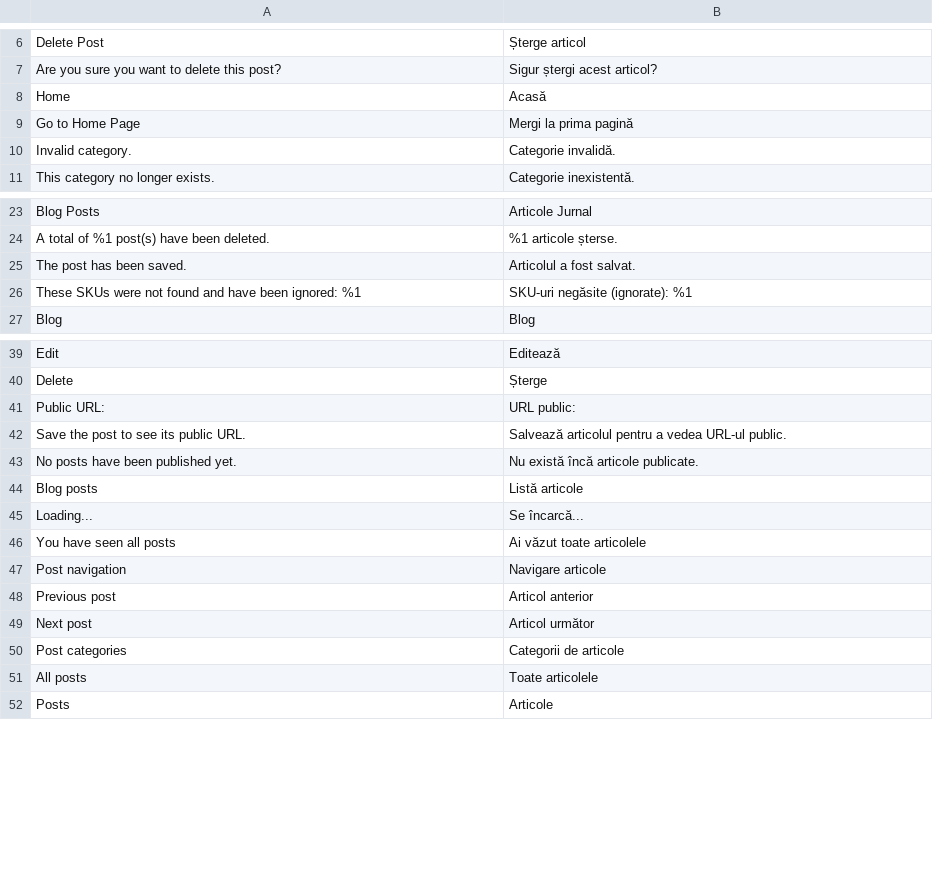
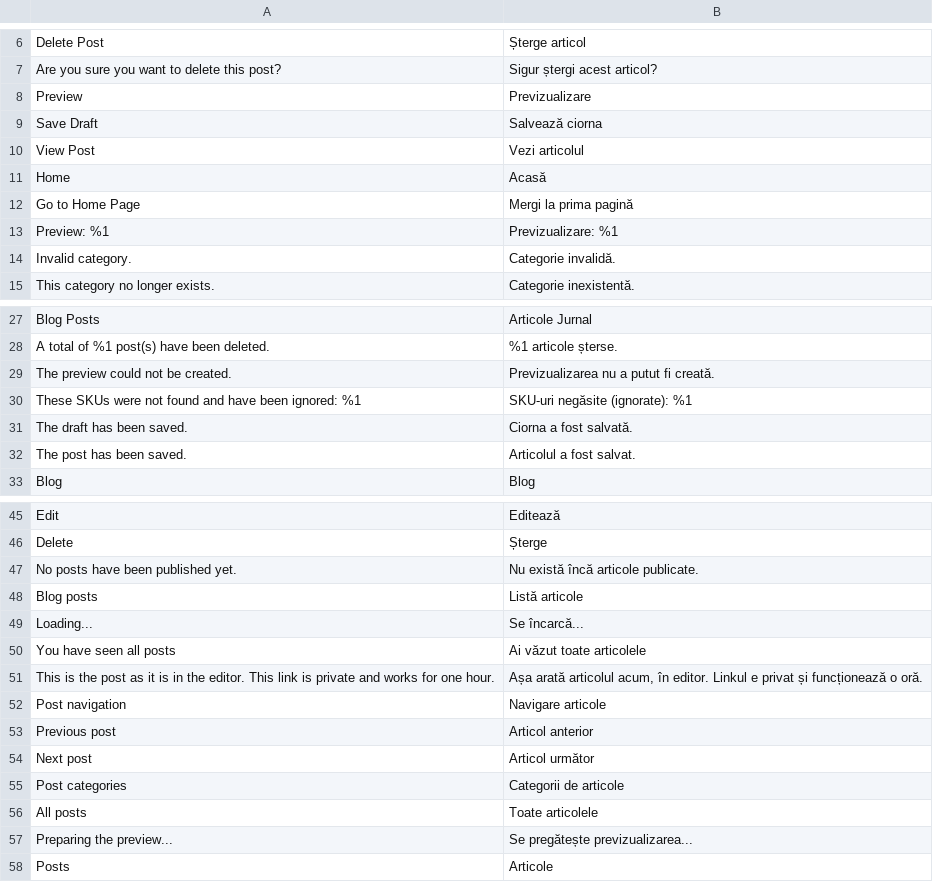
Before and after one commit to SlovaTechModules/module-blog, a CSV file: i18n/ro_RO.csv, drawn as a sheet; only a part is shown, gaps mark what is left out; removed rows and columns are numbered as before the commit, all else as after; the diff names each change by its address in the sheet, - before the commit and + after, or states it on an @@ line.

```diff
--- a/i18n/ro_RO.csv
+++ b/i18n/ro_RO.csv
@@ row 126 moved to row 8: Preview @@
+row 9: Save Draft | Salvează ciorna
+row 10: View Post | Vezi articolul
+row 13: Preview: %1 | Previzualizare: %1
+row 29: The preview could not be created. | Previzualizarea nu a putut fi creată.
@@ row 26 moved to row 30: These SKUs were not found and have been … @@
+row 31: The draft has been saved. | Ciorna a fost salvată.
-row 41: Public URL: | URL public:
-row 42: Save the post to see its public URL. | Salvează articolul pentru a vedea URL-ul public.
+row 51: This is the post as it is in the editor. This link is private and works for one hour. | Așa arată articolul acum, în editor. Linkul e privat și funcționează o oră.
+row 57: Preparing the preview... | Se pregătește previzualizarea...
```
Also changed, not shown: 26 other files.
